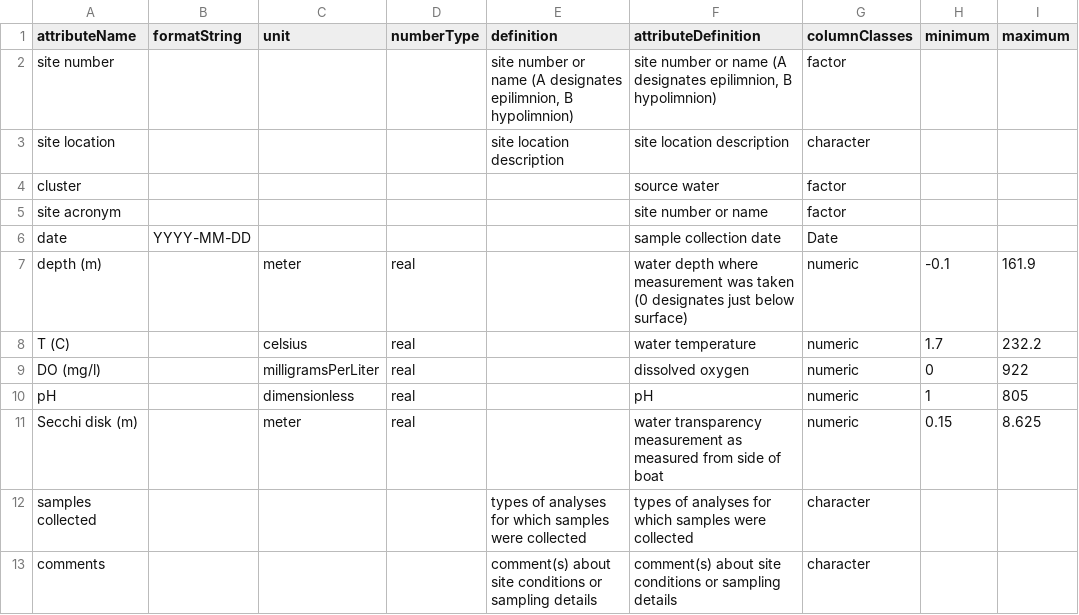
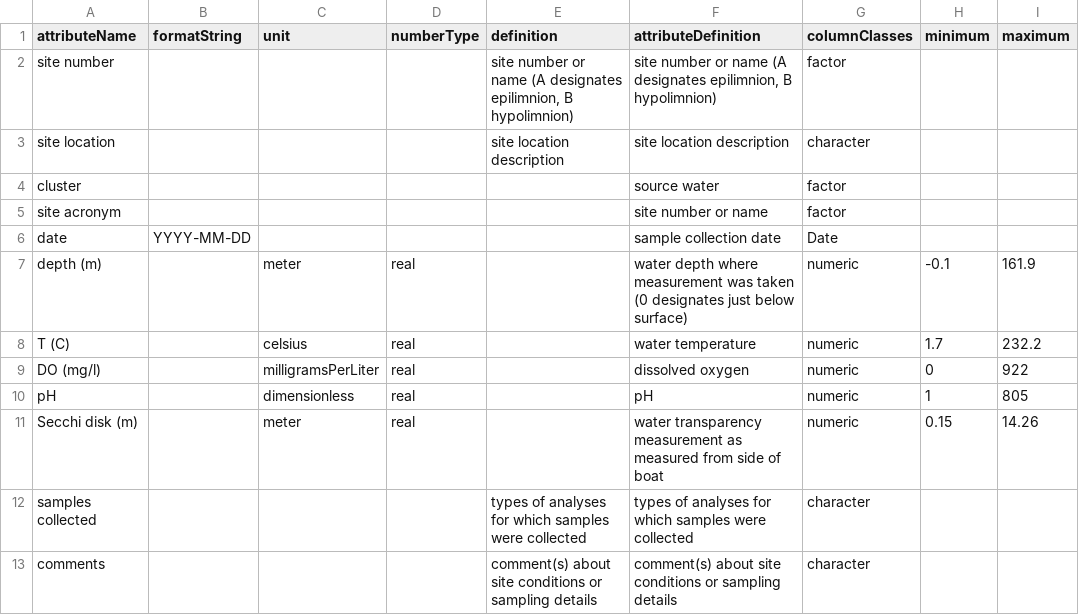
Before and after one commit to CAPLTER/knb-lter-cap.617, a CSV file: field_measurements_attrs.csv, drawn as a sheet.

```diff
--- a/field_measurements_attrs.csv
+++ b/field_measurements_attrs.csv
@@ -10,3 +10,3 @@ DO (mg/l),,milligramsPerLiter,real,,dissolved oxygen,numeric,0,922
 pH,,dimensionless,real,,pH,numeric,1,805
-Secchi disk (m),,meter,real,,water transparency measurement as measured from side of boat,numeric,0.15,8.625
+Secchi disk (m),,meter,real,,water transparency measurement as measured from side of boat,numeric,0.15,14.26
 samples collected,,,,types of analyses for which samples were collected,types of analyses for which samples were collected,character,,
```
Also changed, not shown: data/Microbial.csv, nutrients_attrs.csv, 42 other files.
